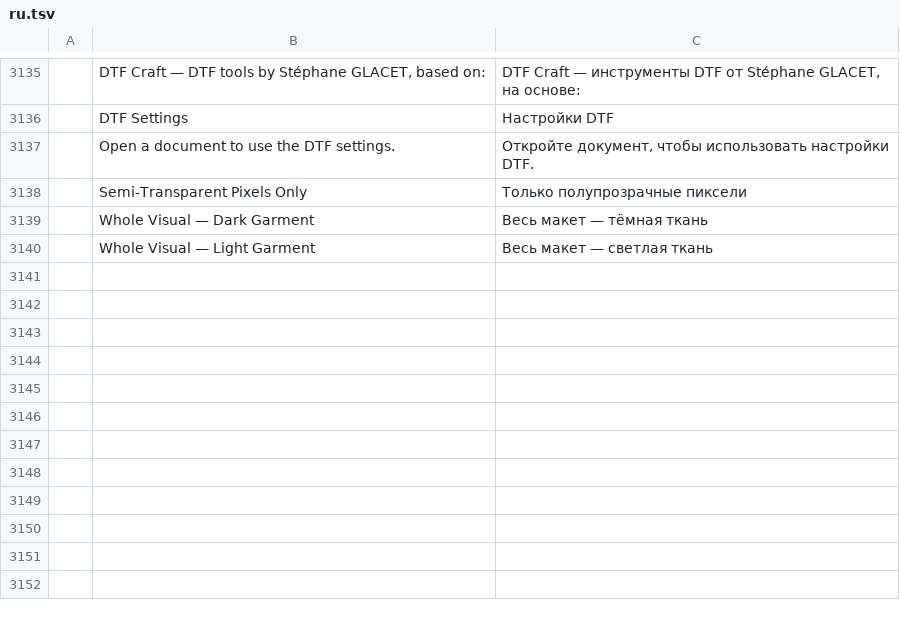
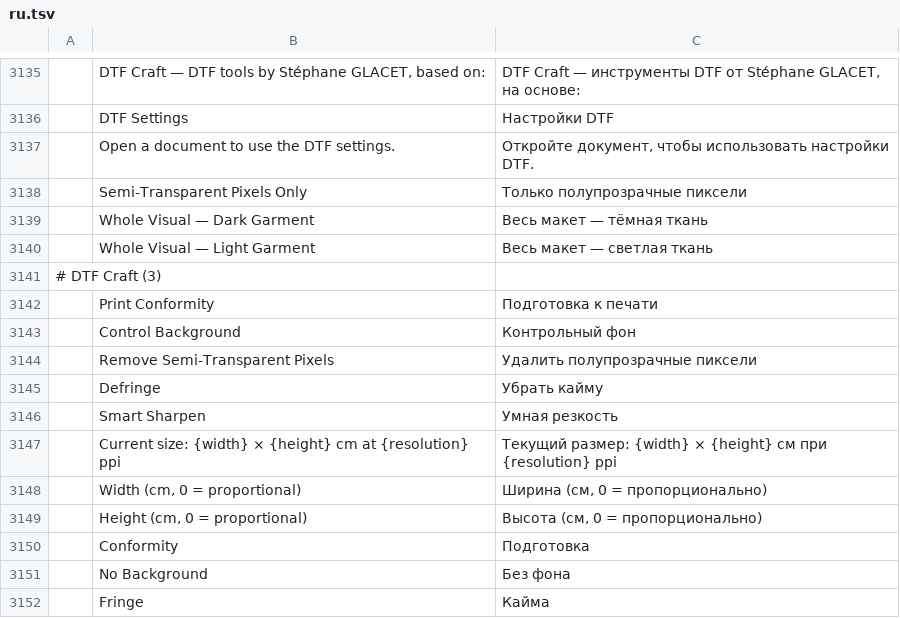
Before and after one commit to 37deuxglacet-lang/dtf-craft, a TSV file: crates/ui-egui/src/i18n/ru.tsv, drawn as a sheet; only a part is shown, gaps mark what is left out; the diff names each change by its address in the sheet, - before the commit and + after, or states it on an @@ line.

```diff
--- a/crates/ui-egui/src/i18n/ru.tsv
+++ b/crates/ui-egui/src/i18n/ru.tsv
+row 3141: # DTF Craft (3)
+row 3142:  | Print Conformity | Подготовка к печати
+row 3143:  | Control Background | Контрольный фон
+row 3144:  | Remove Semi-Transparent Pixels | Удалить полупрозрачные пиксели
+row 3145:  | Defringe | Убрать кайму
+row 3146:  | Smart Sharpen | Умная резкость
+row 3147:  | Current size: {width} × {height} cm at {resolution} ppi | Текущий размер: {width} × {height} см при {resolution} ppi
+row 3148:  | Width (cm, 0 = proportional) | Ширина (см, 0 = пропорционально)
+row 3149:  | Height (cm, 0 = proportional) | Высота (см, 0 = пропорционально)
+row 3150:  | Conformity | Подготовка
+row 3151:  | No Background | Без фона
+row 3152:  | Fringe | Кайма
```
Also changed, not shown: crates/ui-egui/src/i18n/de.tsv, crates/ui-egui/src/i18n/el.tsv, 32 other files.
